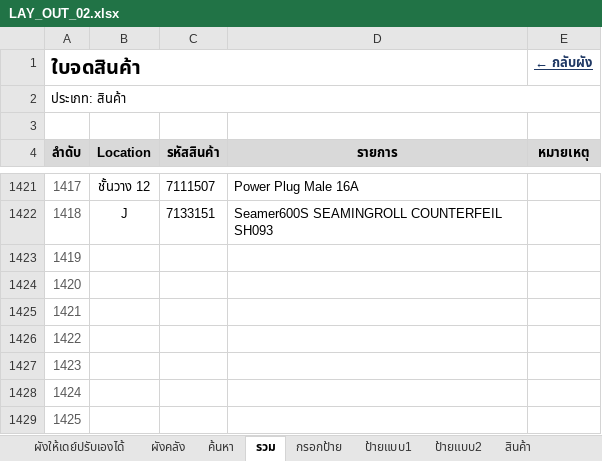
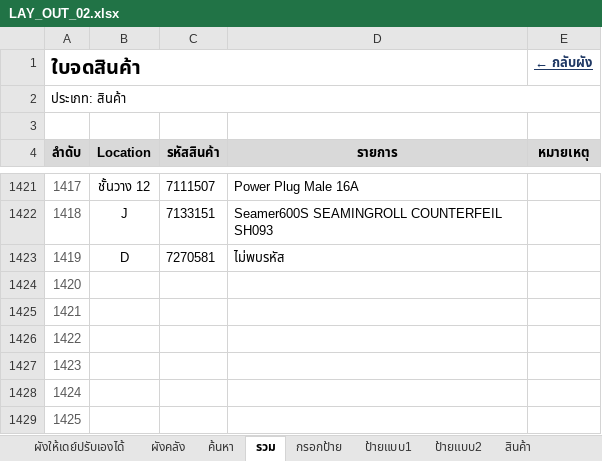
Before and after one commit to warawootkhatsongkram-lang/Layout-itail, an Excel workbook: LAY_OUT_02.xlsx, sheet รวม, drawn as a sheet; only a part is shown, gaps mark what is left out; values as stored, in another font and other column widths than the file's, no borders; conditional formats not drawn; the diff names each change by its address in the sheet, - before the commit and + after, or states it on an @@ line.

```diff
--- a/LAY_OUT_02.xlsx (sheet รวม)
+++ b/LAY_OUT_02.xlsx (sheet รวม)
-B1423 (Location): (empty)
+B1423 (Location): D
-C1423 (รหัสสินค้า): (empty)
+C1423 (รหัสสินค้า): 7270581
-D1423 (รายการ): (empty)
+D1423 (รายการ): ไม่พบรหัส
```
Also changed, not shown: 2 other files.
